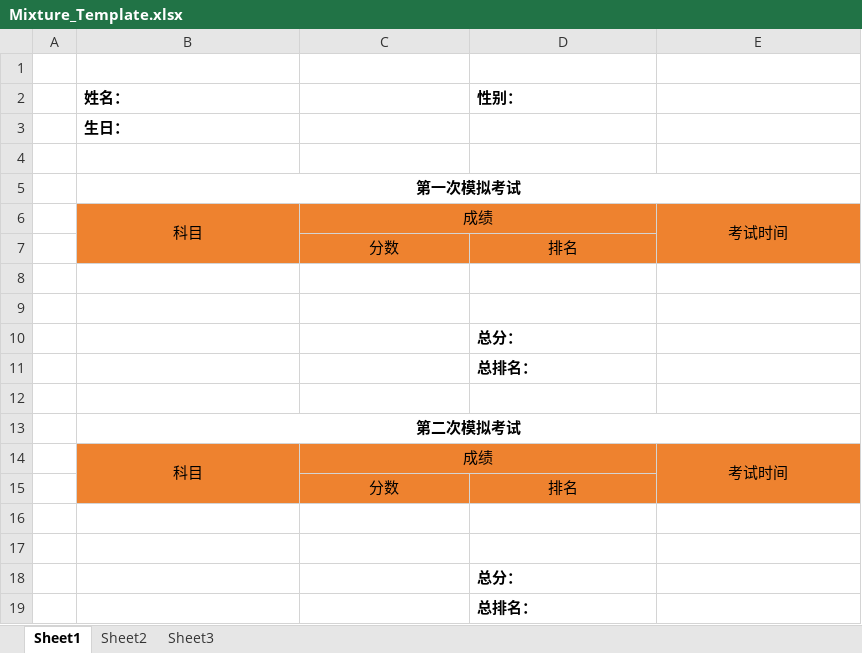
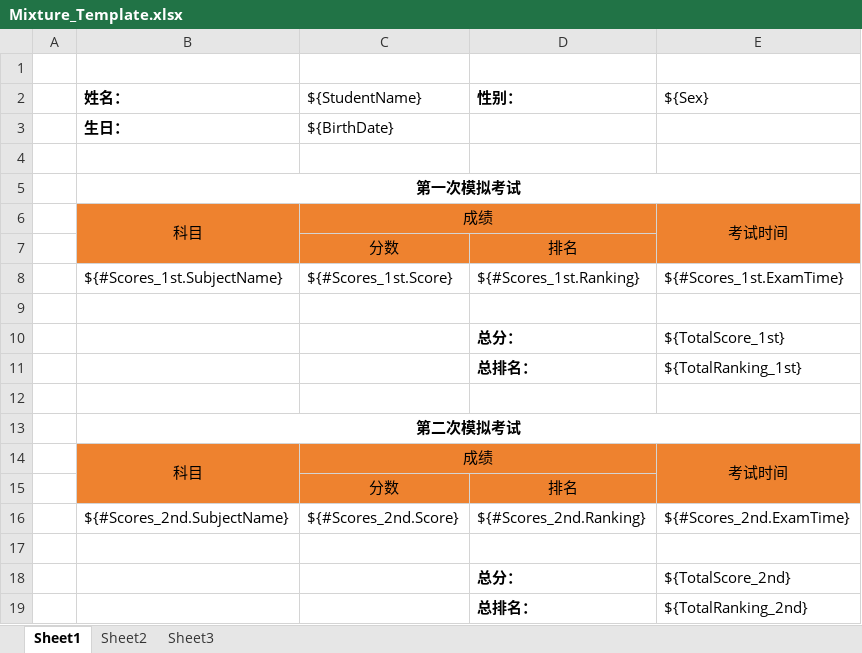
Before and after one commit to zuijin/ExcelTemplate, an Excel workbook: src/ExcelTemplate.Test/Files/Mixture_Template.xlsx, sheet Sheet1, drawn as a sheet; values as stored, in another font and other column widths than the file's, no borders; removed rows and columns are numbered as before the commit, all else as after; the diff names each change by its address in the sheet, - before the commit and + after, or states it on an @@ line.

```diff
--- a/src/ExcelTemplate.Test/Files/Mixture_Template.xlsx (sheet Sheet1)
+++ b/src/ExcelTemplate.Test/Files/Mixture_Template.xlsx (sheet Sheet1)
-C2: (empty)
+C2: ${StudentName}
-E2: (empty)
+E2: ${Sex}
-C3 (${StudentName}): (empty)
+C3 (${StudentName}): ${BirthDate}
+row 8:  | ${#Scores_1st.SubjectName} | ${#Scores_1st.Score} | ${#Scores_1st.Ranking} | ${#Scores_1st.ExamTime}
-row 10: (empty)
+row 10:  |  |  | 总分： | ${TotalScore_1st}
-row 10:  |  |  | 总分：
-E11 (${Sex}): (empty)
+E11 (${Sex}): ${TotalRanking_1st}
+row 16:  | ${#Scores_2nd.SubjectName} | ${#Scores_2nd.Score} | ${#Scores_2nd.Ranking} | ${#Scores_2nd.ExamTime}
-row 18: (empty)
+row 18:  |  |  | 总分： | ${TotalScore_2nd}
-row 18:  |  |  | 总分：
-E19 (${Sex}): (empty)
+E19 (${Sex}): ${TotalRanking_2nd}
```
Also changed, not shown: 7 other files.
